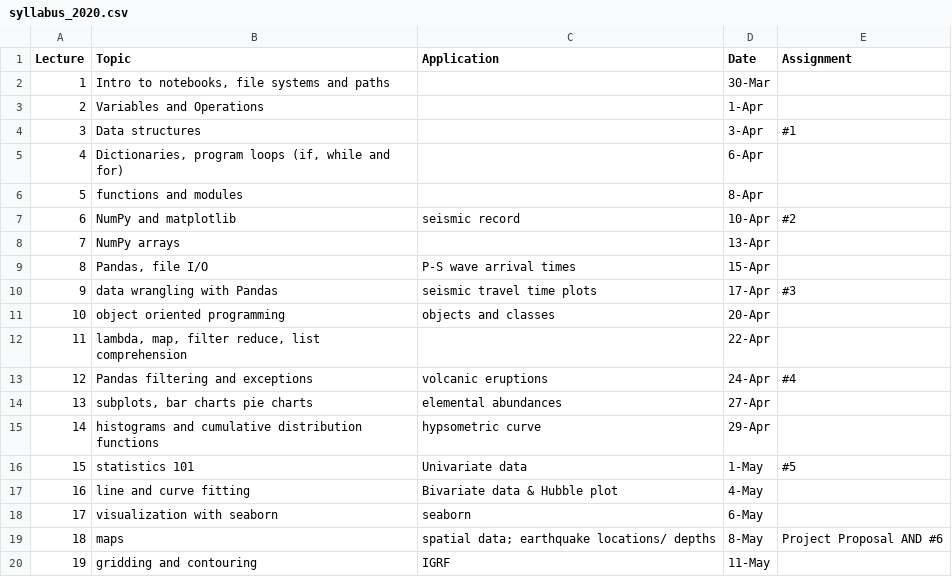
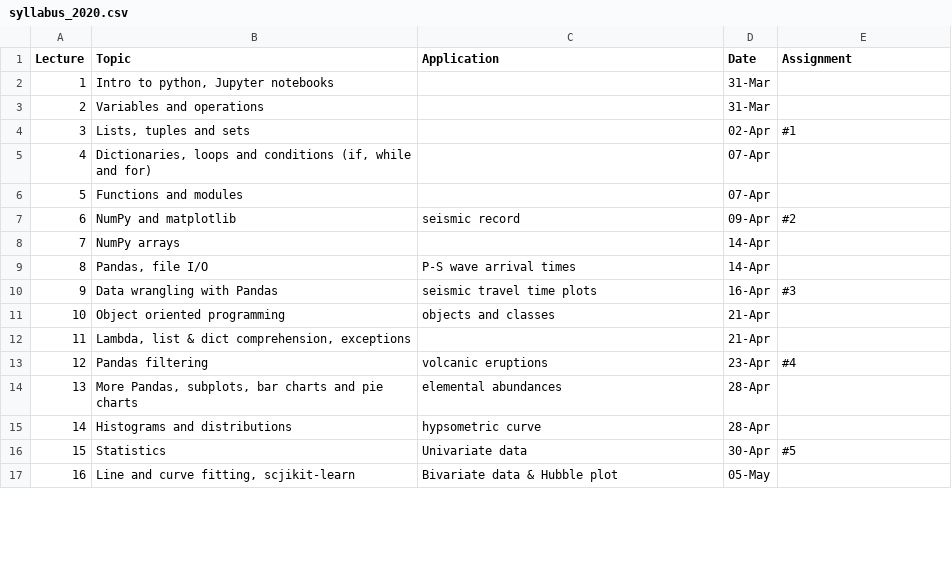
Before and after one commit to ltauxe/Python-for-Earth-Science-Students, a CSV file: Datasets/syllabus_2020.csv, drawn as a sheet; only a part is shown; removed rows and columns are numbered as before the commit, all else as after; the diff covers the shown part only; the diff names each change by its address in the sheet, - before the commit and + after, or states it on an @@ line.

Commit message:
Small updates to syllabus, TOC.

```diff
--- a/Datasets/syllabus_2020.csv
+++ b/Datasets/syllabus_2020.csv
-row 2: 1 | Intro to notebooks, file systems and paths |  | 30-Mar
-row 3: 2 | Variables and Operations |  | 1-Apr
+row 2: 1 | Intro to python, Jupyter notebooks |  | 31-Mar
+row 3: 2 | Variables and operations |  | 31-Mar
-B4 (Topic): Data structures
+B4 (Topic): Lists, tuples and sets
-D4 (Date): 3-Apr
+D4 (Date): 02-Apr
-row 5: 4 | Dictionaries, program loops (if, while and for) |  | 6-Apr
+row 5: 4 | Dictionaries, loops and conditions (if, while and for) |  | 07-Apr
-B6 (Topic): functions and modules
+B6 (Topic): Functions and modules
-D6 (Date): 8-Apr
+D6 (Date): 07-Apr
-D7 (Date): 10-Apr
+D7 (Date): 09-Apr
-D8 (Date): 13-Apr
+D8 (Date): 14-Apr
-D9 (Date): 15-Apr
+D9 (Date): 14-Apr
-B10 (Topic): data wrangling with Pandas
+B10 (Topic): Data wrangling with Pandas
-D10 (Date): 17-Apr
+D10 (Date): 16-Apr
-B11 (Topic): object oriented programming
+B11 (Topic): Object oriented programming
-D11 (Date): 20-Apr
+D11 (Date): 21-Apr
-row 12: 11 | lambda, map, filter reduce, list comprehension |  | 22-Apr
+row 12: 11 | Lambda, list & dict comprehension, exceptions |  | 21-Apr
-B13 (Topic): Pandas filtering and exceptions
+B13 (Topic): Pandas filtering
-D13 (Date): 24-Apr
+D13 (Date): 23-Apr
-B14 (Topic): subplots, bar charts pie charts
+B14 (Topic): More Pandas, subplots, bar charts and pie charts
-D14 (Date): 27-Apr
+D14 (Date): 28-Apr
-B15 (Topic): histograms and cumulative distribution functions
+B15 (Topic): Histograms and distributions
-D15 (Date): 29-Apr
+D15 (Date): 28-Apr
-B16 (Topic): statistics 101
+B16 (Topic): Statistics
-D16 (Date): 1-May
+D16 (Date): 30-Apr
-B17 (Topic): line and curve fitting
+B17 (Topic): Line and curve fitting, scjikit-learn
-D17 (Date): 4-May
+D17 (Date): 05-May
-row 18: 17 | visualization with seaborn | seaborn | 6-May
-row 19: 18 | maps | spatial data; earthquake locations/ depths | 8-May | Project Proposal AND #6
-row 20: 19 | gridding and contouring | IGRF | 11-May
```
Also changed, not shown: 12 added rows, 6 removed rows, 11 edited cells and row numbers in column A elsewhere in this file, 2 other files.
